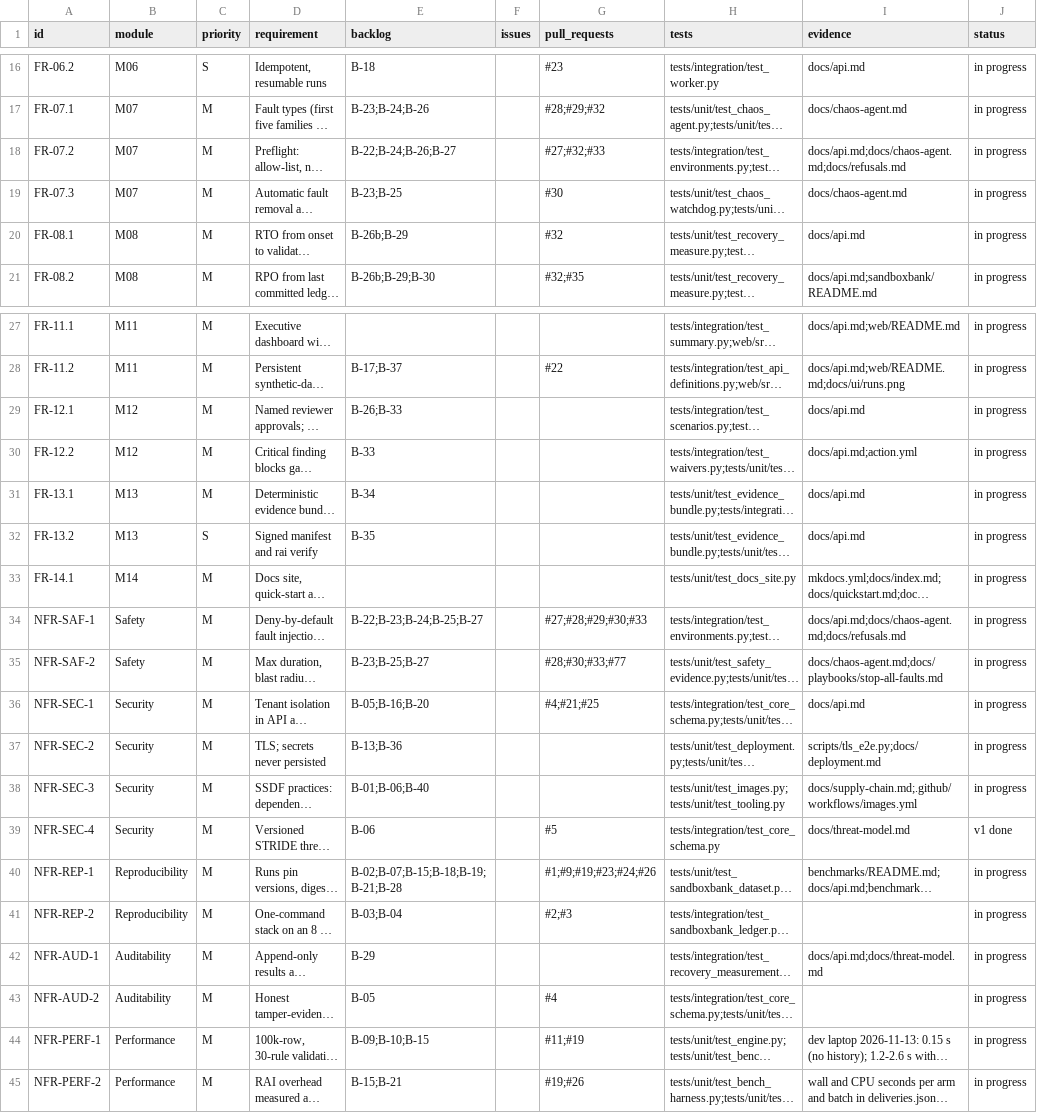
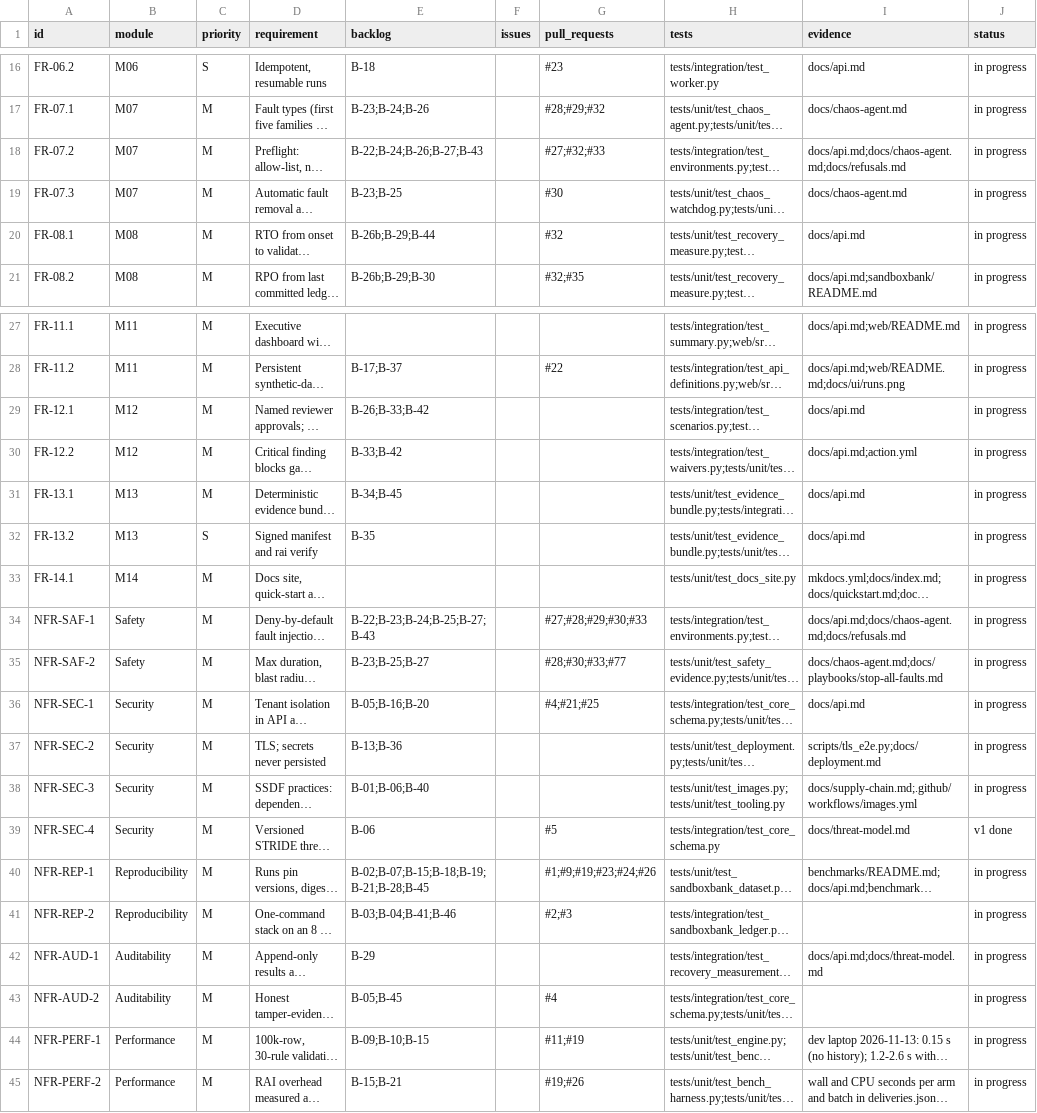
Before and after one commit to resilinet-ai/resilinet-ai, a CSV file: docs/traceability.csv, drawn as a sheet; only a part is shown, gaps mark what is left out; long unchanged cells end in …; the diff names each change by its address in the sheet, - before the commit and + after, or states it on an @@ line.

```diff
--- a/docs/traceability.csv
+++ b/docs/traceability.csv
-E18 (backlog): B-22;B-24;B-26;B-27
+E18 (backlog): B-22;B-24;B-26;B-27;B-43
-E20 (backlog): B-26b;B-29
+E20 (backlog): B-26b;B-29;B-44
-E29 (backlog): B-26;B-33
+E29 (backlog): B-26;B-33;B-42
-E30 (backlog): B-33
+E30 (backlog): B-33;B-42
-E31 (backlog): B-34
+E31 (backlog): B-34;B-45
-E34 (backlog): B-22;B-23;B-24;B-25;B-27
+E34 (backlog): B-22;B-23;B-24;B-25;B-27;B-43
-E40 (backlog): B-02;B-07;B-15;B-18;B-19;B-21;B-28
+E40 (backlog): B-02;B-07;B-15;B-18;B-19;B-21;B-28;B-45
-E41 (backlog): B-03;B-04
+E41 (backlog): B-03;B-04;B-41;B-46
-E43 (backlog): B-05
+E43 (backlog): B-05;B-45
```
Also changed, not shown: 14 other files.
